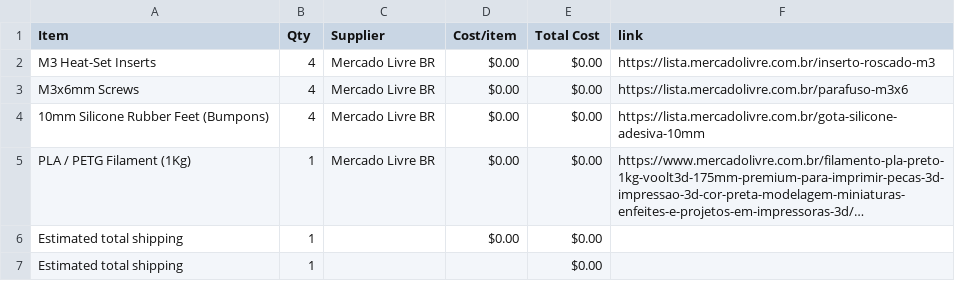
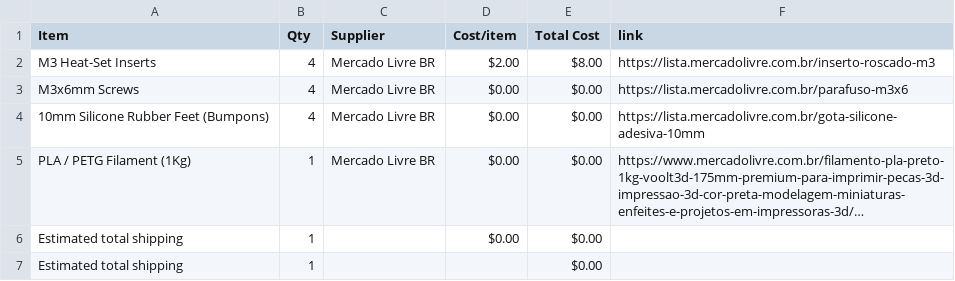
Before and after one commit to Gustavo-Santos-Felipe/ClaudeDeck-S3, a CSV file: BOM.csv, drawn as a sheet; long unchanged cells end in ….

Commit message:
Sync laudeDeck S3 Enclosure from Half Life

```diff
--- a/BOM.csv
+++ b/BOM.csv
@@ -1,3 +1,3 @@
 Item,Qty,Supplier,Cost/item,Total Cost,link
-M3 Heat-Set Inserts,4,Mercado Livre BR,$0.00,$0.00,https://lista.mercadolivre.com.br/inserto-roscado-m3
+M3 Heat-Set Inserts,4,Mercado Livre BR,$2.00,$8.00,https://lista.mercadolivre.com.br/inserto-roscado-m3
 M3x6mm Screws,4,Mercado Livre BR,$0.00,$0.00,https://lista.mercadolivre.com.br/parafuso-m3x6
```
